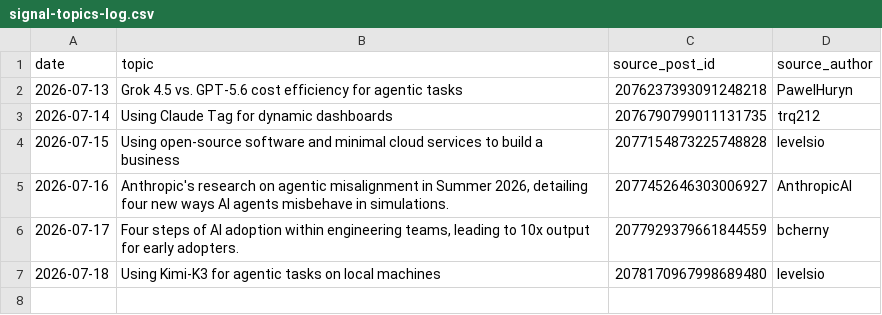
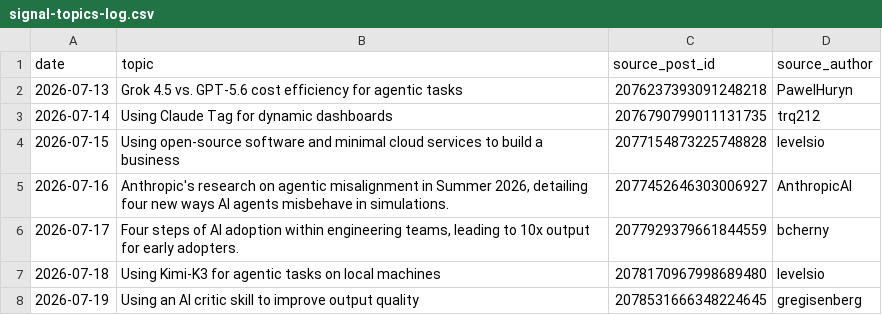
Before and after one commit to Ruchit1395/ruchitdalwadi-com, a CSV file: distribution/first-ten-customers-for-a-b2b-ai-startup/signal-topics-log.csv, drawn as a sheet.

Commit message:
campaign: signal-grounded posts 2026-07-19

```diff
--- a/distribution/first-ten-customers-for-a-b2b-ai-startup/signal-topics-log.csv
+++ b/distribution/first-ten-customers-for-a-b2b-ai-startup/signal-topics-log.csv
@@ -7 +7,2 @@ date,topic,source_post_id,source_author
 2026-07-18,"Using Kimi-K3 for agentic tasks on local machines",2078170967998689480,levelsio
+2026-07-19,"Using an AI critic skill to improve output quality",2078531666348224645,gregisenberg
```
Also changed, not shown: 3 other files.
